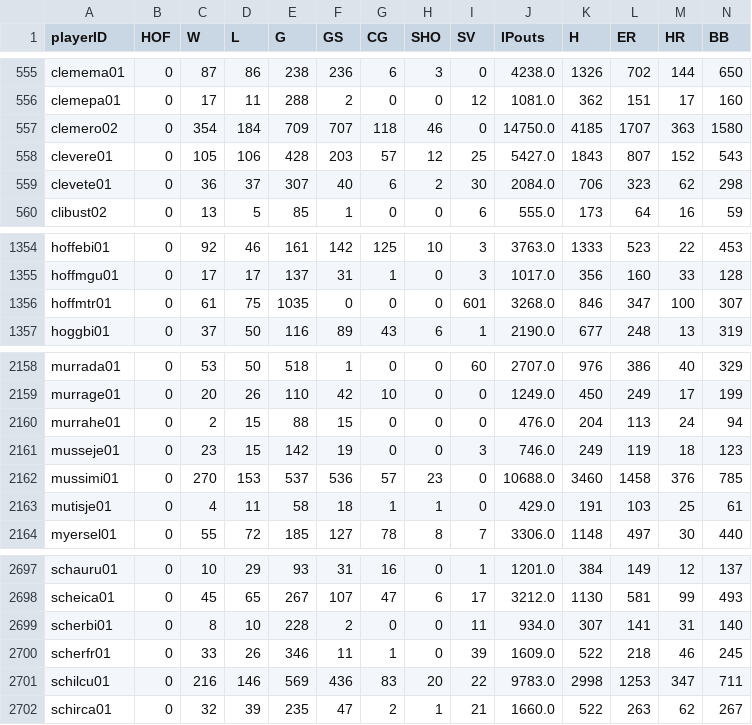
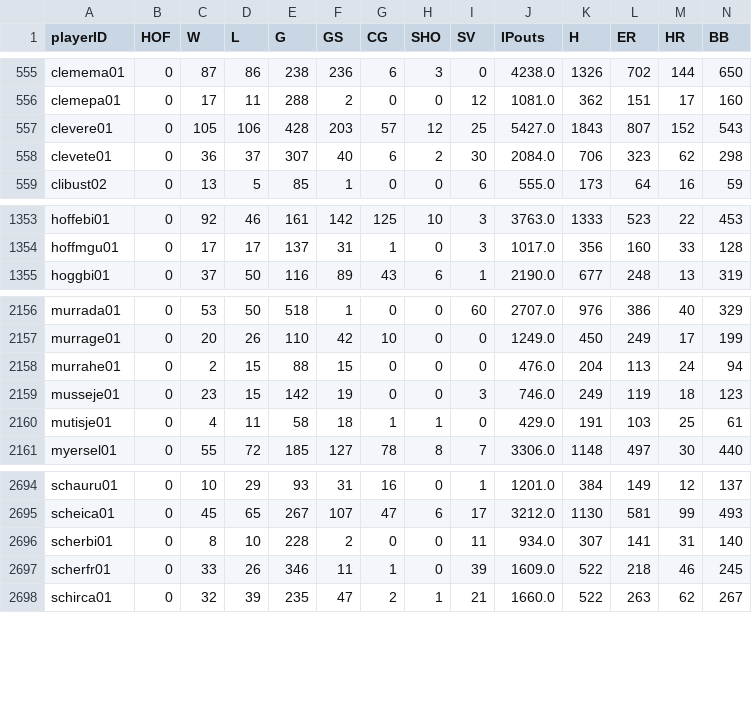
Before and after one commit to mviele/baseball-hof-predictor, a CSV file: predictor/combined_stats_train.csv, drawn as a sheet; only a part is shown, gaps mark what is left out; rows hold the shown columns only; the diff names each change by its address in the sheet, - before the commit and + after, or states it on an @@ line.

Commit message:
Massaged the data some more

```diff
--- a/predictor/combined_stats_train.csv
+++ b/predictor/combined_stats_train.csv
-row 557: clemero02 | 0 | 354 | 184 | 709 | 707 | 118 | 46 | 0 | 14750.0 | 4185 | 1707 | 363 | 1580
-row 1356: hoffmtr01 | 0 | 61 | 75 | 1035 | 0 | 0 | 0 | 601 | 3268.0 | 846 | 347 | 100 | 307
-row 2162: mussimi01 | 0 | 270 | 153 | 537 | 536 | 57 | 23 | 0 | 10688.0 | 3460 | 1458 | 376 | 785
-row 2701: schilcu01 | 0 | 216 | 146 | 569 | 436 | 83 | 20 | 22 | 9783.0 | 2998 | 1253 | 347 | 711
```
Also changed, not shown: 2 other files.
